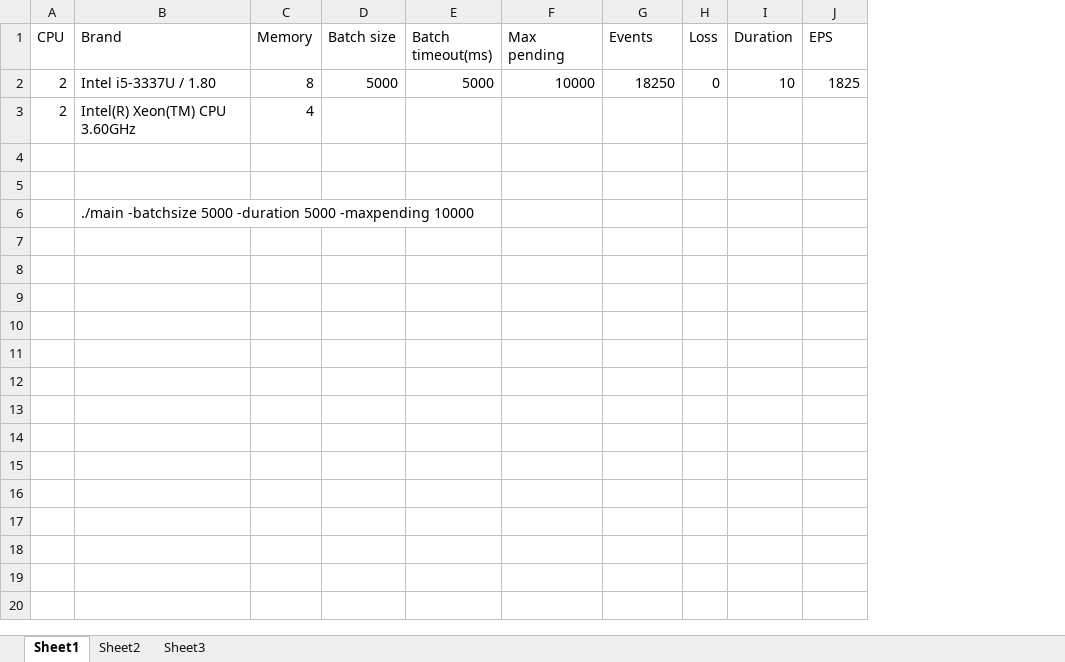
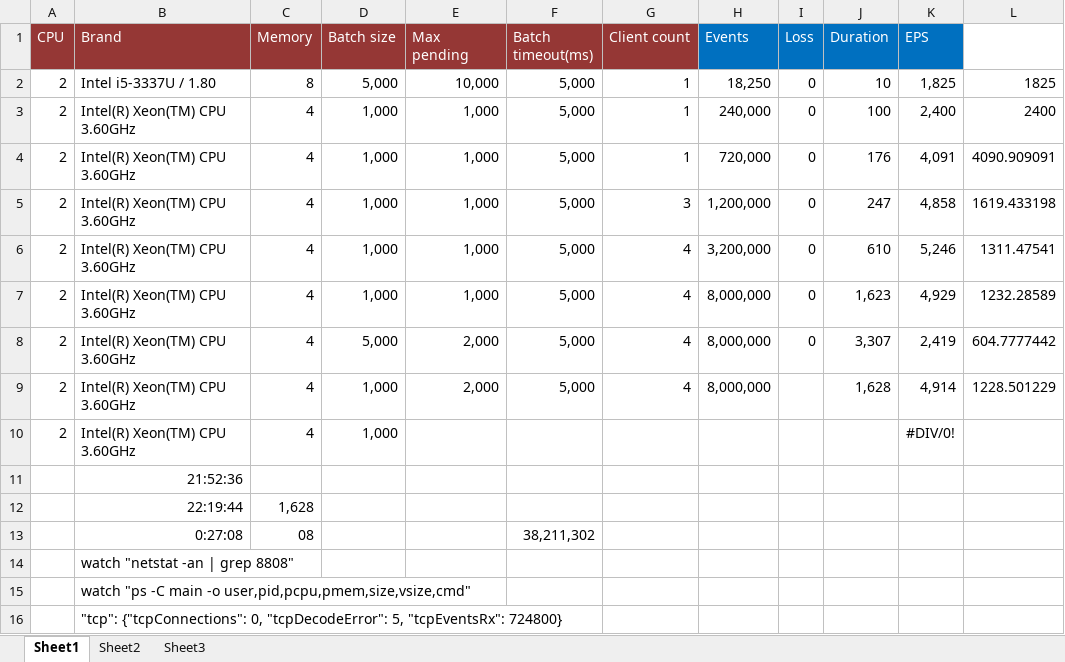
Before and after one commit to devlang2/collectserver, an Excel workbook: test.xlsx, sheet Sheet1, drawn as a sheet; values as stored, in another font and other column widths than the file's, no borders; removed rows and columns are numbered as before the commit, all else as after; the diff names each change by its address in the sheet, - before the commit and + after, or states it on an @@ line.

```diff
--- a/test.xlsx (sheet Sheet1)
+++ b/test.xlsx (sheet Sheet1)
-column E (Batch timeout(ms)), row 2: 5000
+column F (Batch timeout(ms)), row 2: 5,000
+column G (Client count), row 2: 1
+column L, row 2: 1825
@@ A1:D1 fill: none → #953735, text colour: black → #FFFFFF @@
@@ E1 fill: none → #953735, text colour: black → #FFFFFF @@
@@ H1:K1 text colour: black → #FFFFFF, fill: none → #0070C0 @@
-D2 (Batch size): 5000
+D2 (Batch size): 5,000
-E2 (Max pending): 10000
+E2 (Max pending): 10,000
-H2 (Events): 18250
+H2 (Events): 18,250
-K2 (EPS): 1825
+K2 (EPS): 1,825
+row 3: 2 | Intel(R) Xeon(TM) CPU 3.60GHz | 4 | 1,000 | 1,000 | 5,000 | 1 | 240,000 | 0 | 100 | 2,400 | 2400
+row 4: 2 | Intel(R) Xeon(TM) CPU 3.60GHz | 4 | 1,000 | 1,000 | 5,000 | 1 | 720,000 | 0 | 176 | 4,091 | 4090.909091
+row 5: 2 | Intel(R) Xeon(TM) CPU 3.60GHz | 4 | 1,000 | 1,000 | 5,000 | 3 | 1,200,000 | 0 | 247 | 4,858 | 1619.433198
+row 6: 2 | Intel(R) Xeon(TM) CPU 3.60GHz | 4 | 1,000 | 1,000 | 5,000 | 4 | 3,200,000 | 0 | 610 | 5,246 | 1311.47541
+row 7: 2 | Intel(R) Xeon(TM) CPU 3.60GHz | 4 | 1,000 | 1,000 | 5,000 | 4 | 8,000,000 | 0 | 1,623 | 4,929 | 1232.28589
+row 8: 2 | Intel(R) Xeon(TM) CPU 3.60GHz | 4 | 5,000 | 2,000 | 5,000 | 4 | 8,000,000 | 0 | 3,307 | 2,419 | 604.7777442
+row 9: 2 | Intel(R) Xeon(TM) CPU 3.60GHz | 4 | 1,000 | 2,000 | 5,000 | 4 | 8,000,000 |  | 1,628 | 4,914 | 1228.501229
-D10 (Batch size): (empty)
+D10 (Batch size): 1,000
-K10 (EPS): (empty)
+K10 (EPS): #DIV/0!
-B11 (Brand): (empty)
+B11 (Brand): 21:52:36
-row 12: (empty)
+row 12:  | 22:19:44 | 1,628
+row 13:  | 0:27:08 | 08 |  |  | 38,211,302
-B14 (Brand): ./main -batchsize 5000 -duration 5000 -maxpending 10000
+B14 (Brand): watch "netstat -an | grep 8808"
+row 15:  | watch "ps -C main -o user,pid,pcpu,pmem,size,vsize,cmd"
+row 16:  | "tcp": {"tcpConnections": 0, "tcpDecodeError": 5, "tcpEventsRx": 724800}
```
Also changed, not shown: 2 other files.
